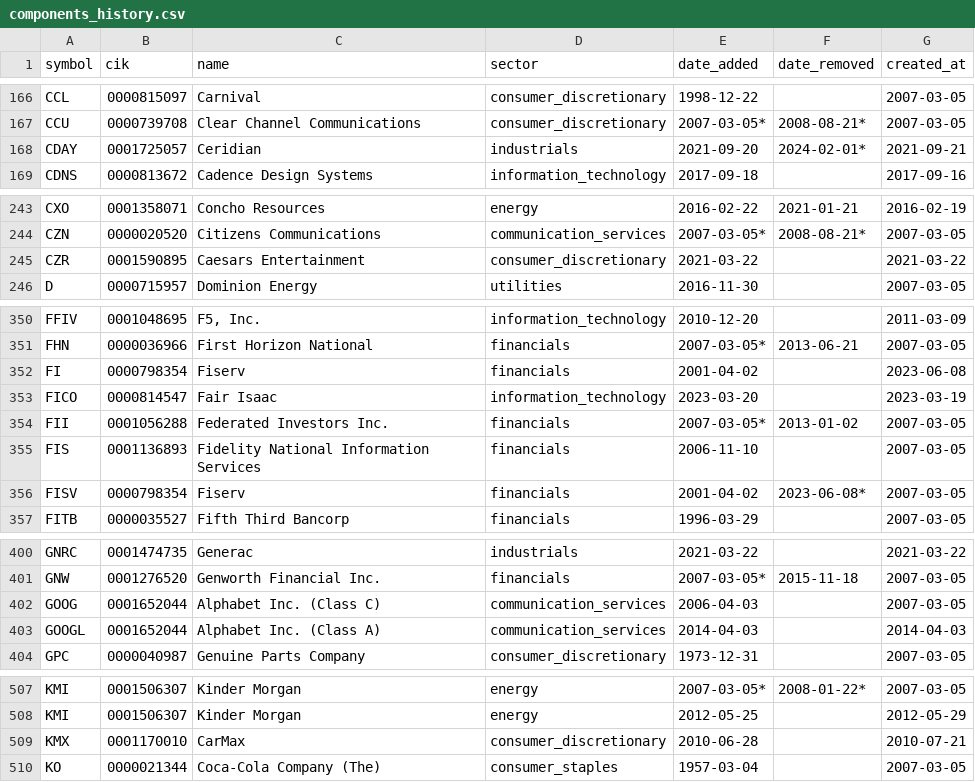
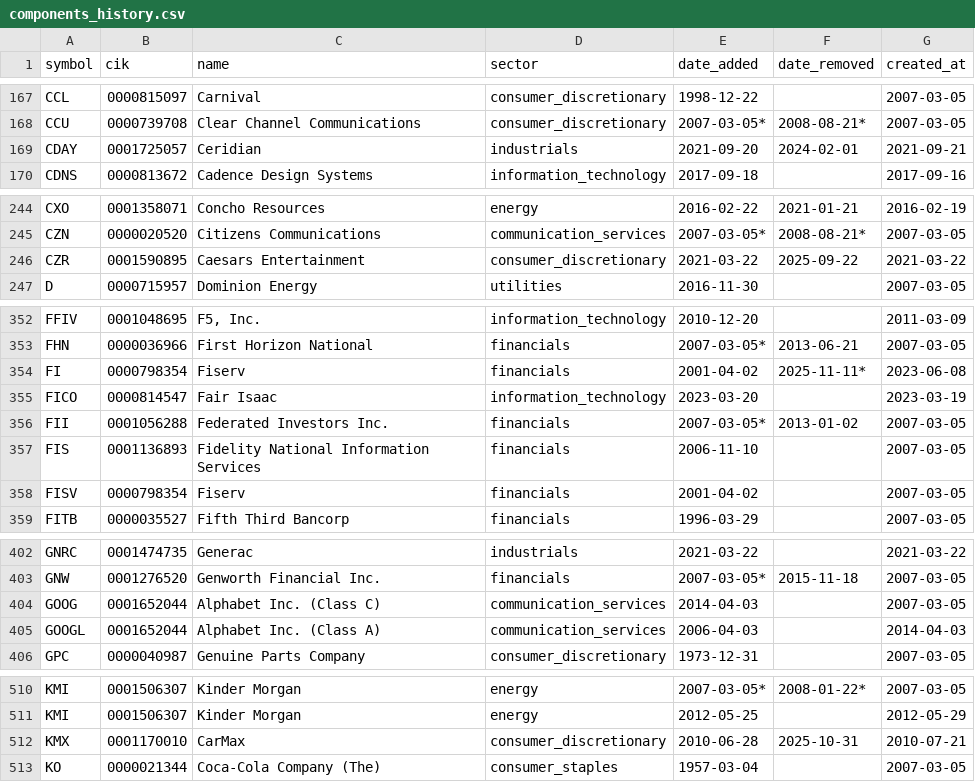
Before and after one commit to lawcal/sp500-components-history, a CSV file: data/components_history.csv, drawn as a sheet; only a part is shown, gaps mark what is left out; the diff covers the shown part only.

Commit message:
Handle removal table heading change to Effective Date (#7)

```diff
--- a/data/components_history.csv
+++ b/data/components_history.csv
@@ -167,3 +168,3 @@ CCL,0000815097,Carnival,consumer_discretionary,1998-12-22,,2007-03-05
 CCU,0000739708,Clear Channel Communications,consumer_discretionary,2007-03-05*,2008-08-21*,2007-03-05
-CDAY,0001725057,Ceridian,industrials,2021-09-20,2024-02-01*,2021-09-21
+CDAY,0001725057,Ceridian,industrials,2021-09-20,2024-02-01,2021-09-21
 CDNS,0000813672,Cadence Design Systems,information_technology,2017-09-18,,2017-09-16
@@ -244,3 +245,3 @@ CXO,0001358071,Concho Resources,energy,2016-02-22,2021-01-21,2016-02-19
 CZN,0000020520,Citizens Communications,communication_services,2007-03-05*,2008-08-21*,2007-03-05
-CZR,0001590895,Caesars Entertainment,consumer_discretionary,2021-03-22,,2021-03-22
+CZR,0001590895,Caesars Entertainment,consumer_discretionary,2021-03-22,2025-09-22,2021-03-22
 D,0000715957,Dominion Energy,utilities,2016-11-30,,2007-03-05
@@ -351,3 +353,3 @@ FFIV,0001048695,"F5, Inc.",information_technology,2010-12-20,,2011-03-09
 FHN,0000036966,First Horizon National,financials,2007-03-05*,2013-06-21,2007-03-05
-FI,0000798354,Fiserv,financials,2001-04-02,,2023-06-08
+FI,0000798354,Fiserv,financials,2001-04-02,2025-11-11*,2023-06-08
 FICO,0000814547,Fair Isaac,information_technology,2023-03-20,,2023-03-19
@@ -355,3 +357,3 @@ FII,0001056288,Federated Investors Inc.,financials,2007-03-05*,2013-01-02,2007-0
 FIS,0001136893,Fidelity National Information Services,financials,2006-11-10,,2007-03-05
-FISV,0000798354,Fiserv,financials,2001-04-02,2023-06-08*,2007-03-05
+FISV,0000798354,Fiserv,financials,2001-04-02,,2007-03-05
 FITB,0000035527,Fifth Third Bancorp,financials,1996-03-29,,2007-03-05
@@ -401,4 +403,4 @@ GNRC,0001474735,Generac,industrials,2021-03-22,,2021-03-22
 GNW,0001276520,Genworth Financial Inc.,financials,2007-03-05*,2015-11-18,2007-03-05
-GOOG,0001652044,Alphabet Inc. (Class C),communication_services,2006-04-03,,2007-03-05
-GOOGL,0001652044,Alphabet Inc. (Class A),communication_services,2014-04-03,,2014-04-03
+GOOG,0001652044,Alphabet Inc. (Class C),communication_services,2014-04-03,,2007-03-05
+GOOGL,0001652044,Alphabet Inc. (Class A),communication_services,2006-04-03,,2014-04-03
 GPC,0000040987,Genuine Parts Company,consumer_discretionary,1973-12-31,,2007-03-05
@@ -508,3 +511,3 @@ KMI,0001506307,Kinder Morgan,energy,2007-03-05*,2008-01-22*,2007-03-05
 KMI,0001506307,Kinder Morgan,energy,2012-05-25,,2012-05-29
-KMX,0001170010,CarMax,consumer_discretionary,2010-06-28,,2010-07-21
+KMX,0001170010,CarMax,consumer_discretionary,2010-06-28,2025-10-31,2010-07-21
 KO,0000021344,Coca-Cola Company (The),consumer_staples,1957-03-04,,2007-03-05
```
Also changed, not shown: 5 added rows and 3 edited cells elsewhere in this file, data/sp500_components.csv, 4 other files.
